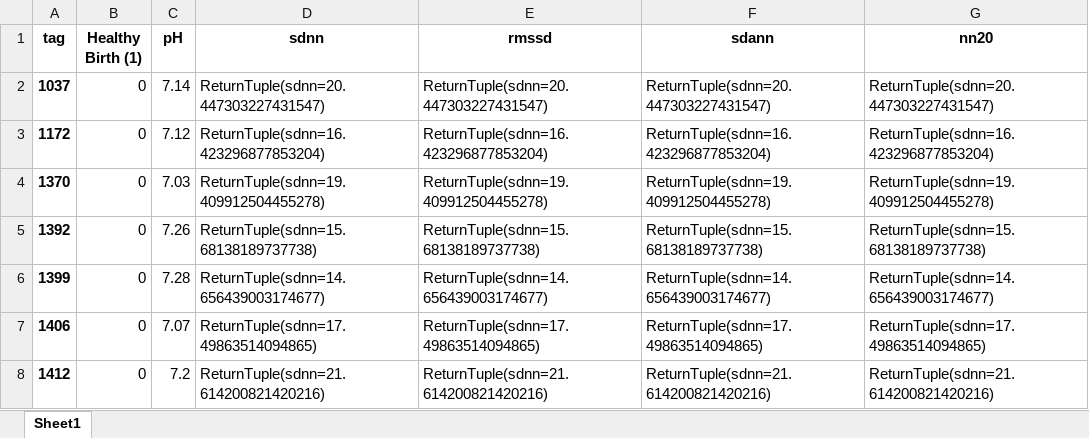
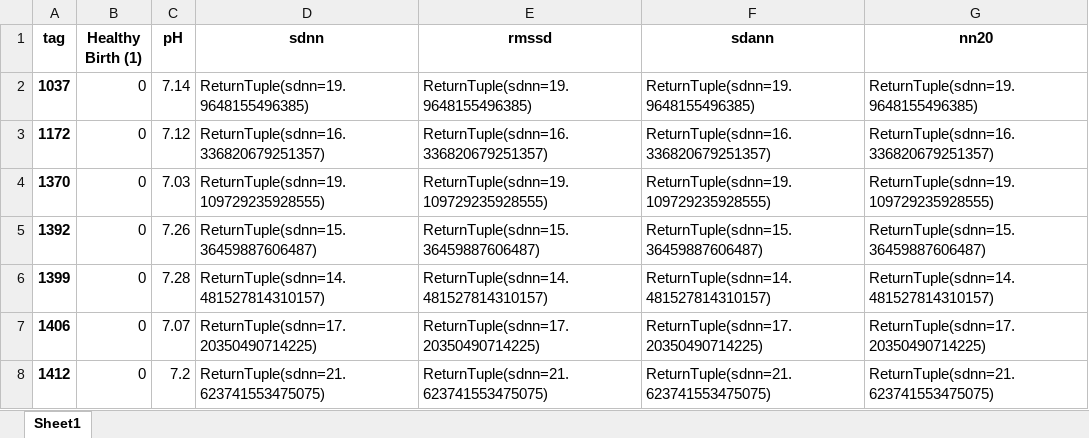
Before and after one commit to igeor/Cardiotocographic-Signal-Classification-based-on-Heart-Rate-Variability, an Excel workbook: apgar5unhealthy.xlsx, sheet Sheet1, drawn as a sheet; values as stored, in another font and other column widths than the file's, no borders; the diff names each change by its address in the sheet, - before the commit and + after, or states it on an @@ line.

```diff
--- a/apgar5unhealthy.xlsx (sheet Sheet1)
+++ b/apgar5unhealthy.xlsx (sheet Sheet1)
-D2 (sdnn): ReturnTuple(sdnn=20.447303227431547)
+D2 (sdnn): ReturnTuple(sdnn=19.9648155496385)
-E2 (rmssd): ReturnTuple(sdnn=20.447303227431547)
+E2 (rmssd): ReturnTuple(sdnn=19.9648155496385)
-F2 (sdann): ReturnTuple(sdnn=20.447303227431547)
+F2 (sdann): ReturnTuple(sdnn=19.9648155496385)
-G2 (nn20): ReturnTuple(sdnn=20.447303227431547)
+G2 (nn20): ReturnTuple(sdnn=19.9648155496385)
-D3 (sdnn): ReturnTuple(sdnn=16.423296877853204)
+D3 (sdnn): ReturnTuple(sdnn=16.336820679251357)
-E3 (rmssd): ReturnTuple(sdnn=16.423296877853204)
+E3 (rmssd): ReturnTuple(sdnn=16.336820679251357)
-F3 (sdann): ReturnTuple(sdnn=16.423296877853204)
+F3 (sdann): ReturnTuple(sdnn=16.336820679251357)
-G3 (nn20): ReturnTuple(sdnn=16.423296877853204)
+G3 (nn20): ReturnTuple(sdnn=16.336820679251357)
-D4 (sdnn): ReturnTuple(sdnn=19.409912504455278)
+D4 (sdnn): ReturnTuple(sdnn=19.109729235928555)
-E4 (rmssd): ReturnTuple(sdnn=19.409912504455278)
+E4 (rmssd): ReturnTuple(sdnn=19.109729235928555)
-F4 (sdann): ReturnTuple(sdnn=19.409912504455278)
+F4 (sdann): ReturnTuple(sdnn=19.109729235928555)
-G4 (nn20): ReturnTuple(sdnn=19.409912504455278)
+G4 (nn20): ReturnTuple(sdnn=19.109729235928555)
-D5 (sdnn): ReturnTuple(sdnn=15.68138189737738)
+D5 (sdnn): ReturnTuple(sdnn=15.36459887606487)
-E5 (rmssd): ReturnTuple(sdnn=15.68138189737738)
+E5 (rmssd): ReturnTuple(sdnn=15.36459887606487)
-F5 (sdann): ReturnTuple(sdnn=15.68138189737738)
+F5 (sdann): ReturnTuple(sdnn=15.36459887606487)
-G5 (nn20): ReturnTuple(sdnn=15.68138189737738)
+G5 (nn20): ReturnTuple(sdnn=15.36459887606487)
-D6 (sdnn): ReturnTuple(sdnn=14.656439003174677)
+D6 (sdnn): ReturnTuple(sdnn=14.481527814310157)
-E6 (rmssd): ReturnTuple(sdnn=14.656439003174677)
+E6 (rmssd): ReturnTuple(sdnn=14.481527814310157)
-F6 (sdann): ReturnTuple(sdnn=14.656439003174677)
+F6 (sdann): ReturnTuple(sdnn=14.481527814310157)
-G6 (nn20): ReturnTuple(sdnn=14.656439003174677)
+G6 (nn20): ReturnTuple(sdnn=14.481527814310157)
-D7 (sdnn): ReturnTuple(sdnn=17.49863514094865)
+D7 (sdnn): ReturnTuple(sdnn=17.20350490714225)
-E7 (rmssd): ReturnTuple(sdnn=17.49863514094865)
+E7 (rmssd): ReturnTuple(sdnn=17.20350490714225)
-F7 (sdann): ReturnTuple(sdnn=17.49863514094865)
+F7 (sdann): ReturnTuple(sdnn=17.20350490714225)
-G7 (nn20): ReturnTuple(sdnn=17.49863514094865)
+G7 (nn20): ReturnTuple(sdnn=17.20350490714225)
-D8 (sdnn): ReturnTuple(sdnn=21.614200821420216)
+D8 (sdnn): ReturnTuple(sdnn=21.623741553475075)
-E8 (rmssd): ReturnTuple(sdnn=21.614200821420216)
+E8 (rmssd): ReturnTuple(sdnn=21.623741553475075)
-F8 (sdann): ReturnTuple(sdnn=21.614200821420216)
+F8 (sdann): ReturnTuple(sdnn=21.623741553475075)
-G8 (nn20): ReturnTuple(sdnn=21.614200821420216)
+G8 (nn20): ReturnTuple(sdnn=21.623741553475075)
```
Also changed, not shown: apgar1healthy.xlsx, apgar1unhealthy.xlsx, 6 other files.
